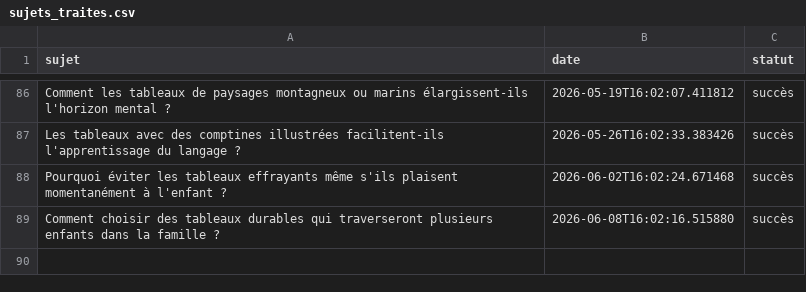
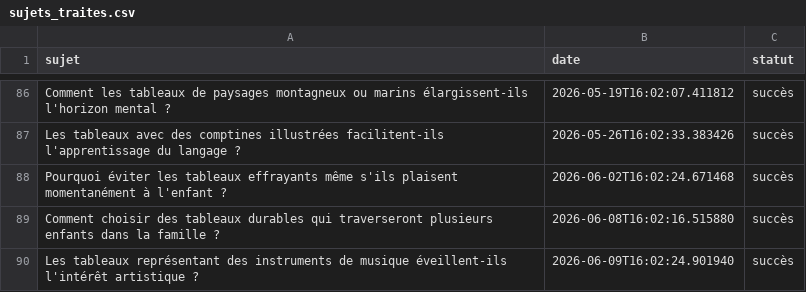
Before and after one commit to Metalosmose21/Chambre-d-enfant-1, a CSV file: sujets_traites.csv, drawn as a sheet; only a part is shown, gaps mark what is left out; the diff names each change by its address in the sheet, - before the commit and + after, or states it on an @@ line.

```diff
--- a/sujets_traites.csv
+++ b/sujets_traites.csv
+row 90: Les tableaux représentant des instruments de musique éveillent-ils l'intérêt artistique ? | 2026-06-09T16:02:24.901940 | succès
```
Also changed, not shown: sujets.csv.
